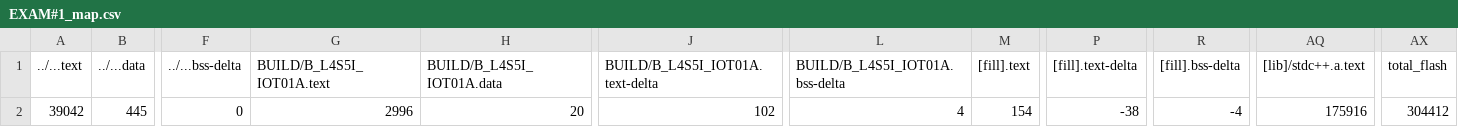
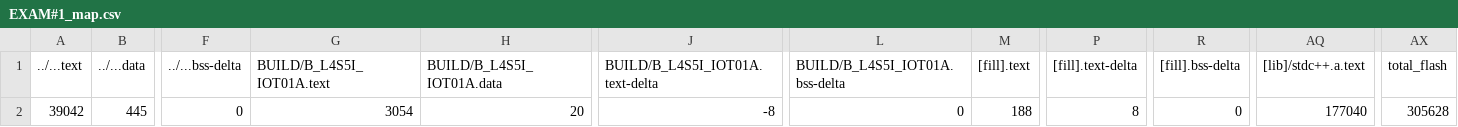
Before and after one commit to hun0905/EXAM-1, a CSV file: EXAM#1/BUILD/B_L4S5I_IOT01A/GCC_ARM/EXAM#1_map.csv, drawn as a sheet; only a part is shown, gaps mark what is left out; the diff names each change by its address in the sheet, - before the commit and + after, or states it on an @@ line.

```diff
--- a/EXAM#1/BUILD/B_L4S5I_IOT01A/GCC_ARM/EXAM#1_map.csv
+++ b/EXAM#1/BUILD/B_L4S5I_IOT01A/GCC_ARM/EXAM#1_map.csv
-G2 (BUILD/B_L4S5I_IOT01A.text): 2996
+G2 (BUILD/B_L4S5I_IOT01A.text): 3054
-J2 (BUILD/B_L4S5I_IOT01A.text-delta): 102
+J2 (BUILD/B_L4S5I_IOT01A.text-delta): -8
-L2 (BUILD/B_L4S5I_IOT01A.bss-delta): 4
+L2 (BUILD/B_L4S5I_IOT01A.bss-delta): 0
-M2 ([fill].text): 154
+M2 ([fill].text): 188
-P2 ([fill].text-delta): -38
+P2 ([fill].text-delta): 8
-R2 ([fill].bss-delta): -4
+R2 ([fill].bss-delta): 0
-AQ2 ([lib]/stdc++.a.text): 175916
+AQ2 ([lib]/stdc++.a.text): 177040
-AX2 (total_flash): 304412
+AX2 (total_flash): 305628
```
Also changed, not shown: 10 other files.
